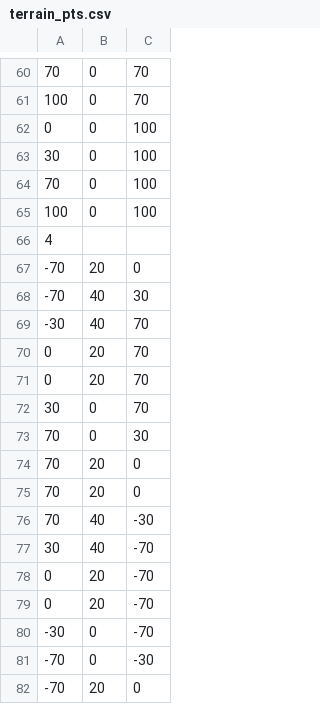
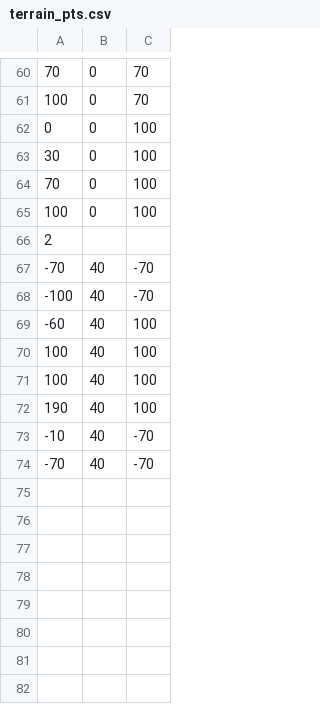
Before and after one commit to GuiltyKing12/MidtermProjectCSCI441, a CSV file: terrain_pts.csv, drawn as a sheet; only a part is shown, gaps mark what is left out.

Commit message:
Modified the bezier curve in terrain_pts.csv

```diff
--- a/terrain_pts.csv
+++ b/terrain_pts.csv
@@ -65,18 +65,10 @@
  100,   0,  100
-4
--70, 20,   0
--70, 40,  30
--30, 40,  70
-  0, 20,  70
-  0, 20,  70
- 30,  0,  70
- 70,  0,  30
- 70, 20,   0
- 70, 20,   0
- 70, 40, -30
- 30, 40, -70
-  0, 20, -70
-  0, 20, -70
--30,  0, -70
--70,  0, -30
--70, 20,   0
+2
+ -70,  40,  -70
+-100,  40,  -70
+ -60,  40,  100
+ 100,  40,  100
+ 100,  40,  100
+ 190,  40,  100
+ -10,  40,  -70
+ -70,  40,  -70
```
